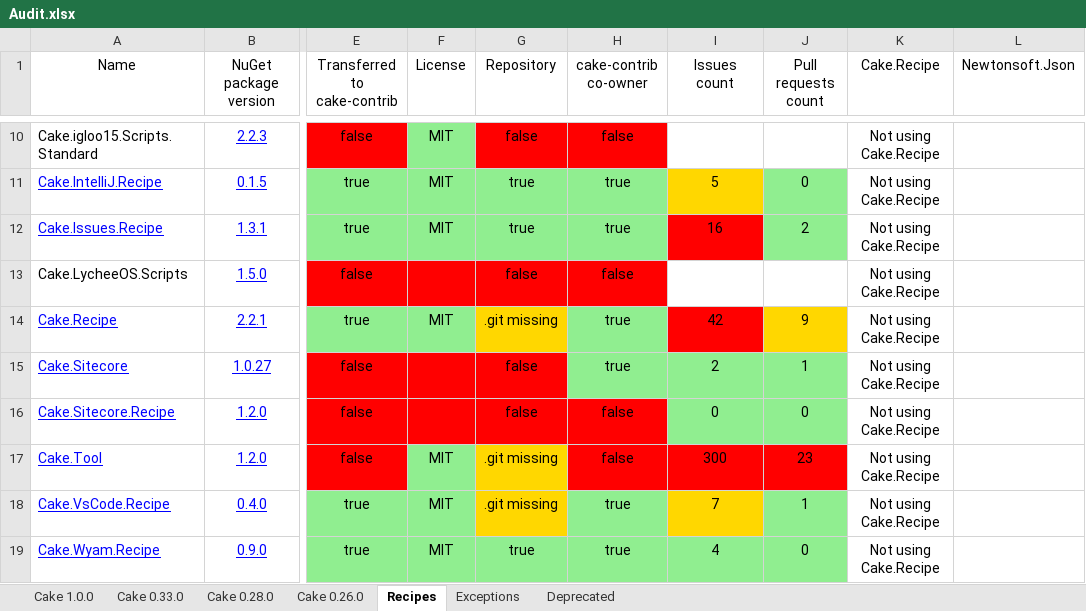
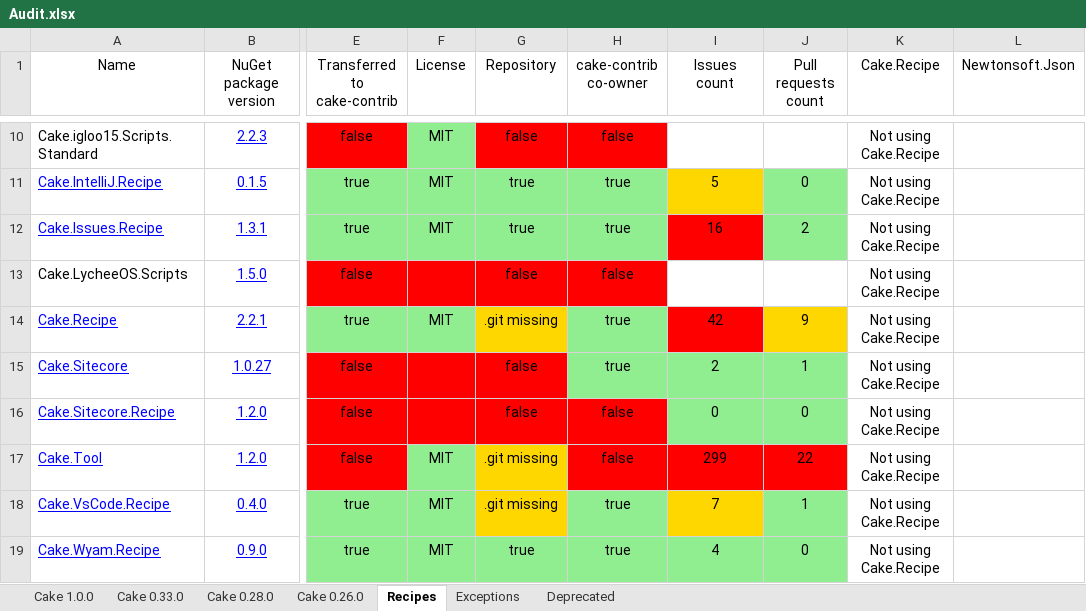
Before and after one commit to cake-contrib/Home, an Excel workbook: Audit.xlsx, sheet Recipes, drawn as a sheet; only a part is shown, gaps mark what is left out; values as stored, in another font and other column widths than the file's, no borders; the diff names each change by its address in the sheet, - before the commit and + after, or states it on an @@ line.

```diff
--- a/Audit.xlsx (sheet Recipes)
+++ b/Audit.xlsx (sheet Recipes)
-I17 (Issues count): 300
+I17 (Issues count): 299
-J17 (Pull requests count): 23
+J17 (Pull requests count): 22
```
Also changed, not shown: sheet Cake 1.0.0, sheet Cake 0.33.0, sheet Cake 0.28.0, sheet Cake 0.26.0, 8 other files.
